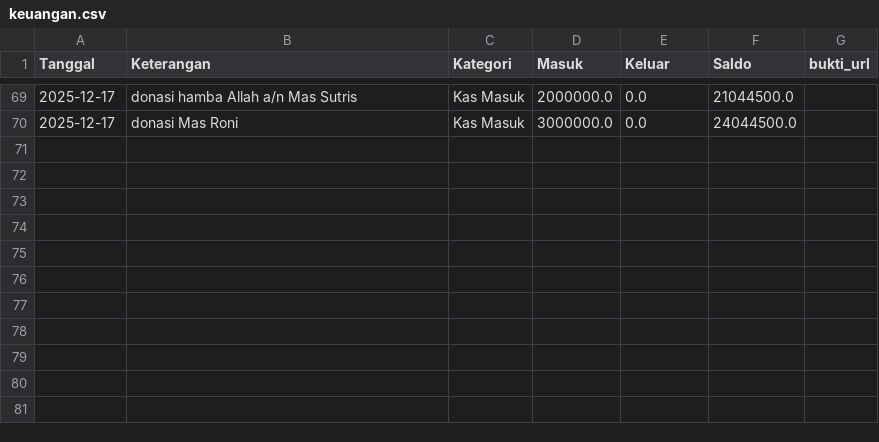
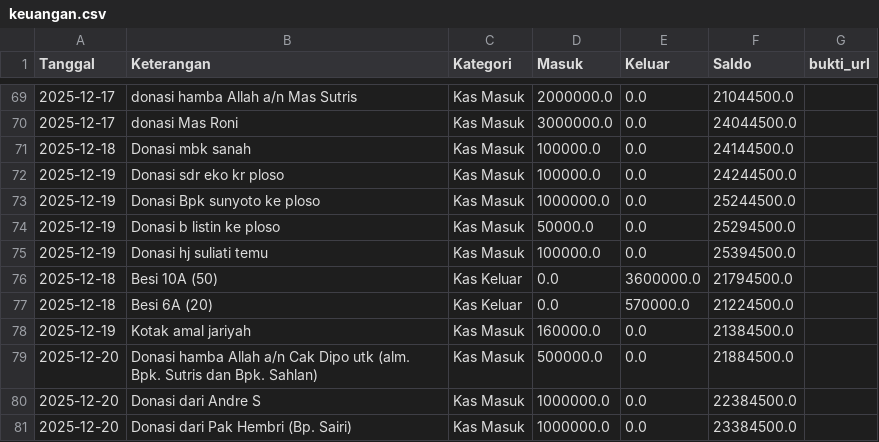
Before and after one commit to mushollaattaqwaklotok/sistem-keuangan-attaqwa, a CSV file: data/keuangan.csv, drawn as a sheet; only a part is shown, gaps mark what is left out.

Commit message:
Update keuangan.csv

```diff
--- a/data/keuangan.csv
+++ b/data/keuangan.csv
@@ -70 +70,12 @@ Tanggal,Keterangan,Kategori,Masuk,Keluar,Saldo,bukti_url
 2025-12-17,donasi Mas Roni,Kas Masuk,3000000.0,0.0,24044500.0,
+2025-12-18,Donasi mbk sanah,Kas Masuk,100000.0,0.0,24144500.0,
+2025-12-19,Donasi sdr eko kr ploso,Kas Masuk,100000.0,0.0,24244500.0,
+2025-12-19,Donasi Bpk sunyoto ke ploso,Kas Masuk,1000000.0,0.0,25244500.0,
+2025-12-19,Donasi b listin ke ploso,Kas Masuk,50000.0,0.0,25294500.0,
+2025-12-19,Donasi hj suliati temu,Kas Masuk,100000.0,0.0,25394500.0,
+2025-12-18,Besi 10A (50) ,Kas Keluar,0.0,3600000.0,21794500.0,
+2025-12-18,Besi 6A (20) ,Kas Keluar,0.0,570000.0,21224500.0,
+2025-12-19,Kotak amal jariyah,Kas Masuk,160000.0,0.0,21384500.0,
+2025-12-20,Donasi hamba Allah a/n Cak Dipo utk (alm. Bpk. Sutris dan Bpk. Sahlan) ,Kas Masuk,500000.0,0.0,21884500.0,
+2025-12-20,Donasi dari Andre S,Kas Masuk,1000000.0,0.0,22384500.0,
+2025-12-20,Donasi dari Pak Hembri (Bp. Sairi),Kas Masuk,1000000.0,0.0,23384500.0,
```
